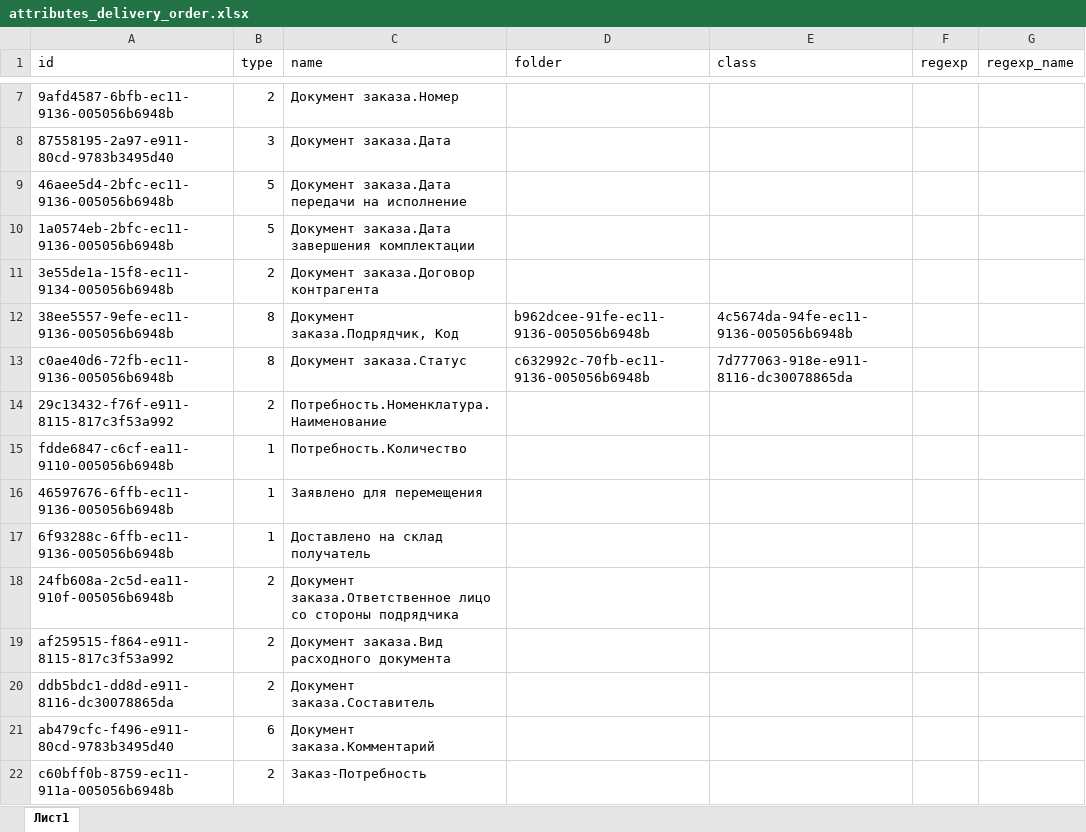
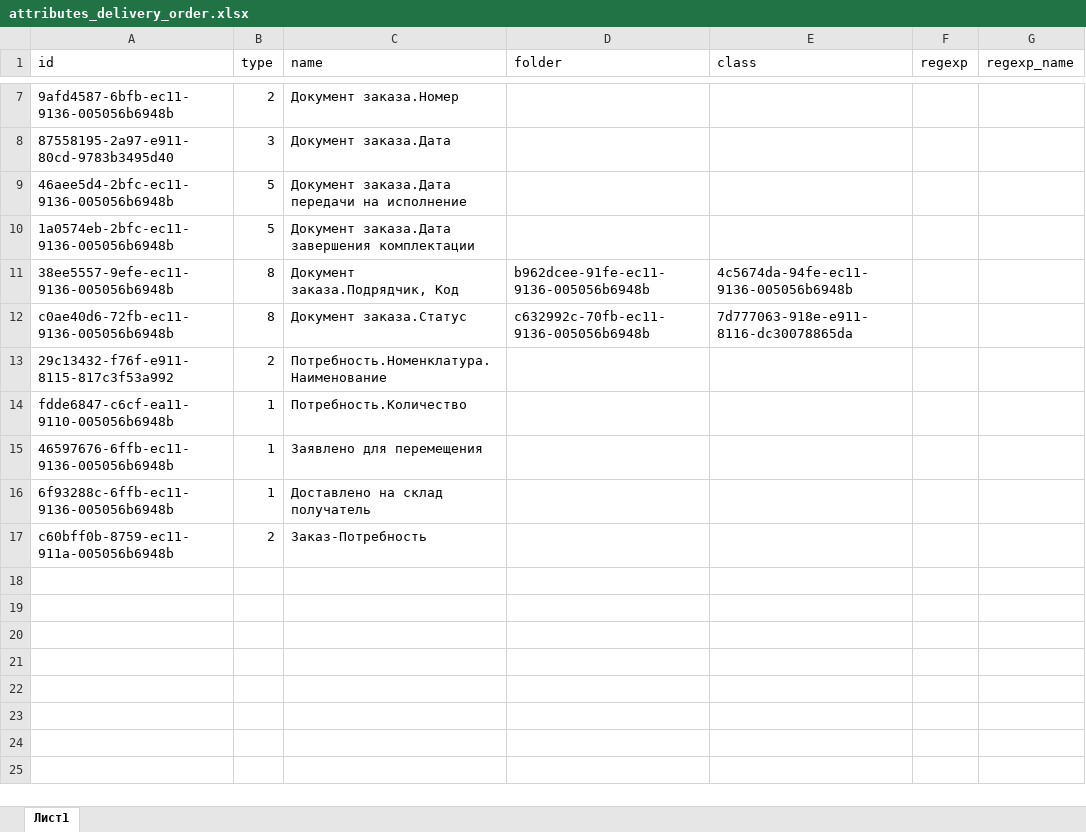
Before and after one commit to andredemidov/etl_files, an Excel workbook: configs/attributes_delivery_order.xlsx, sheet Лист1, drawn as a sheet; only a part is shown, gaps mark what is left out; values as stored, in another font and other column widths than the file's, no borders; the diff names each change by its address in the sheet, - before the commit and + after, or states it on an @@ line.

Commit message:
unused attributes were removed

```diff
--- a/configs/attributes_delivery_order.xlsx (sheet Лист1)
+++ b/configs/attributes_delivery_order.xlsx (sheet Лист1)
-row 11: 3e55de1a-15f8-ec11-9134-005056b6948b | 2 | Документ заказа.Договор контрагента
-row 18: 24fb608a-2c5d-ea11-910f-005056b6948b | 2 | Документ заказа.Ответственное лицо со стороны подрядчика
-row 19: af259515-f864-e911-8115-817c3f53a992 | 2 | Документ заказа.Вид расходного документа
-row 20: ddb5bdc1-dd8d-e911-8116-dc30078865da | 2 | Документ заказа.Составитель
-row 21: ab479cfc-f496-e911-80cd-9783b3495d40 | 6 | Документ заказа.Комментарий
```
